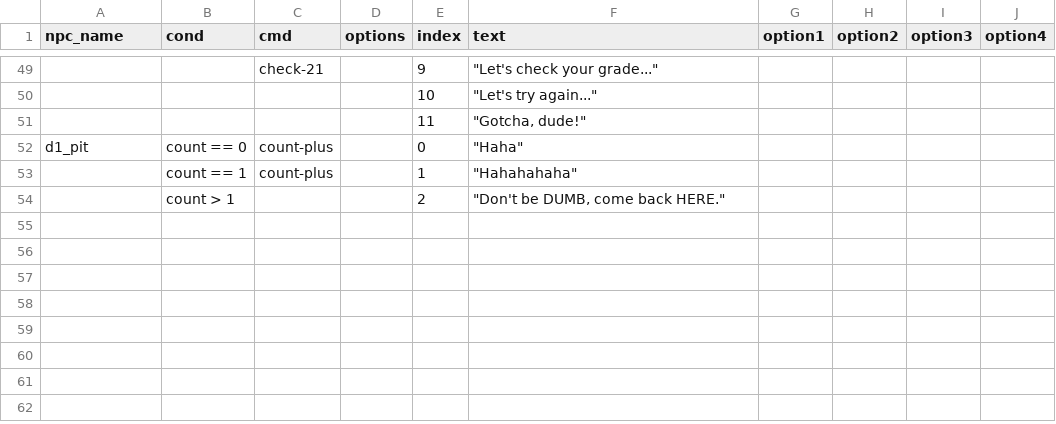
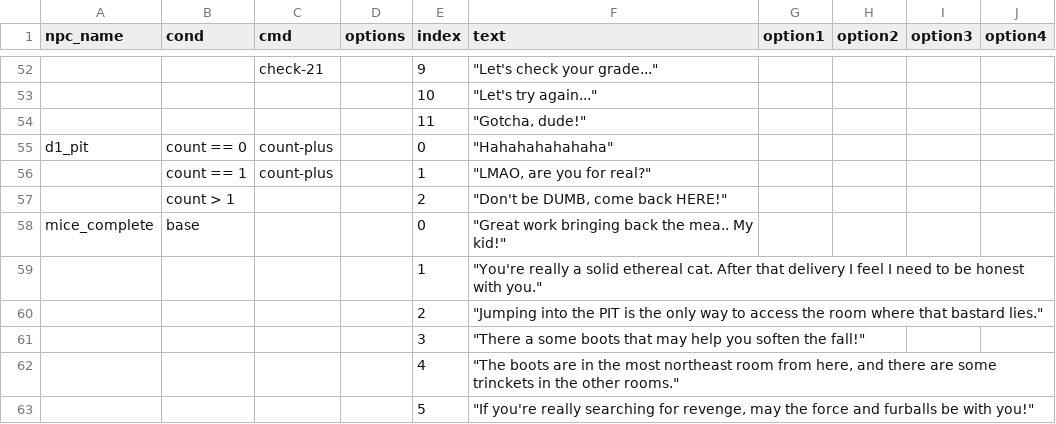
Before and after one commit to isaXCC/dvi, a CSV file: public/d1.csv, drawn as a sheet; only a part is shown, gaps mark what is left out; addresses are those after the commit; the diff covers the shown part only; the diff names each change by its address in the sheet, - before the commit and + after, or states it on an @@ line.

```diff
--- a/public/d1.csv
+++ b/public/d1.csv
-F55 (text): "Haha"
+F55 (text): "Hahahahahahaha"
-F56 (text): "Hahahahaha"
+F56 (text): "LMAO, are you for real?"
-F57 (text): "Don't be DUMB, come back HERE."
+F57 (text): "Don't be DUMB, come back HERE!"
+row 58: mice_complete | base |  |  | 0 | "Great work bringing back the mea.. My kid!"
+row 59:  |  |  |  | 1 | "You're really a solid ethereal cat. After that delivery I feel I need to be honest with you."
+row 60:  |  |  |  | 2 | "Jumping into the PIT is the only way to access the room where that bastard lies."
+row 61:  |  |  |  | 3 | "There a some boots that may help you soften the fall!"
+row 62:  |  |  |  | 4 | "The boots are in the most northeast room from here, and there are some trinckets in the other rooms."
+row 63:  |  |  |  | 5 | "If you're really searching for revenge, may the force and furballs be with you!"
```
Also changed, not shown: 19 added rows, 16 removed rows and 10 edited cells elsewhere in this file, 9 other files.
